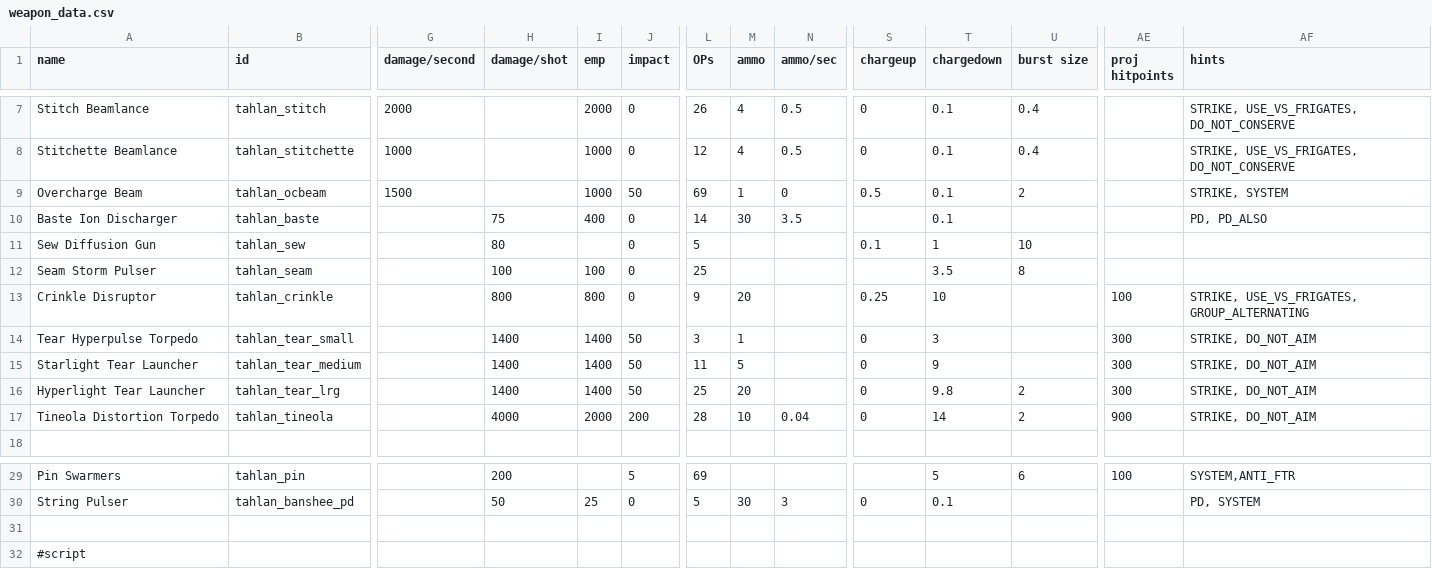
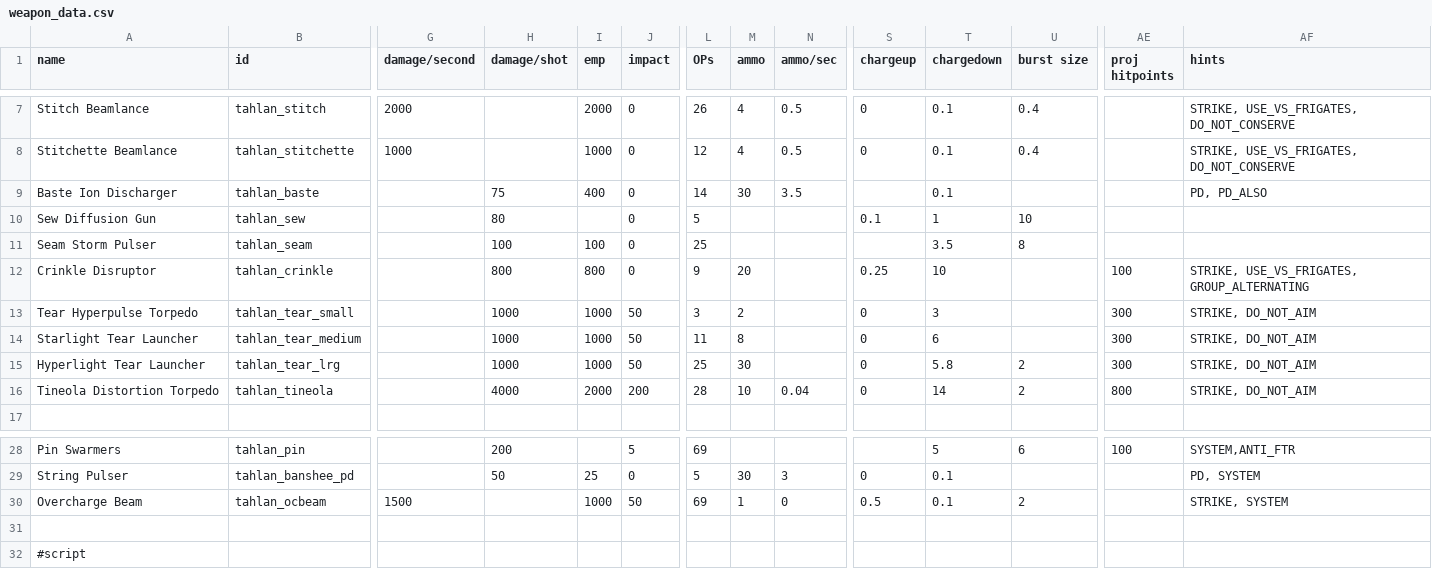
Before and after one commit to niatahl/tahlan-scalartech, a CSV file: data/weapons/weapon_data.csv, drawn as a sheet; only a part is shown, gaps mark what is left out; removed rows and columns are numbered as before the commit, all else as after; rows hold the shown columns only; the diff names each change by its address in the sheet, - before the commit and + after, or states it on an @@ line.

```diff
--- a/data/weapons/weapon_data.csv
+++ b/data/weapons/weapon_data.csv
-row 9: Overcharge Beam | tahlan_ocbeam | 1500 |  | 1000 | 50 | 69 | 1 | 0 | 0.5 | 0.1 | 2 |  | STRIKE, SYSTEM
-H13:H15 (damage/shot): 1400
+H13:H15 (damage/shot): 1000
-I13:I15 (emp): 1400
+I13:I15 (emp): 1000
-M13 (ammo): 1
+M13 (ammo): 2
-M14 (ammo): 5
+M14 (ammo): 8
-T14 (chargedown): 9
+T14 (chargedown): 6
-M15 (ammo): 20
+M15 (ammo): 30
-T15 (chargedown): 9.8
+T15 (chargedown): 5.8
-AE16 (proj hitpoints): 900
+AE16 (proj hitpoints): 800
+row 30: Overcharge Beam | tahlan_ocbeam | 1500 |  | 1000 | 50 | 69 | 1 | 0 | 0.5 | 0.1 | 2 |  | STRIKE, SYSTEM
```
Also changed, not shown: data/hulls/ship_data.csv, data/hulls/wing_data.csv, 9 other files.
